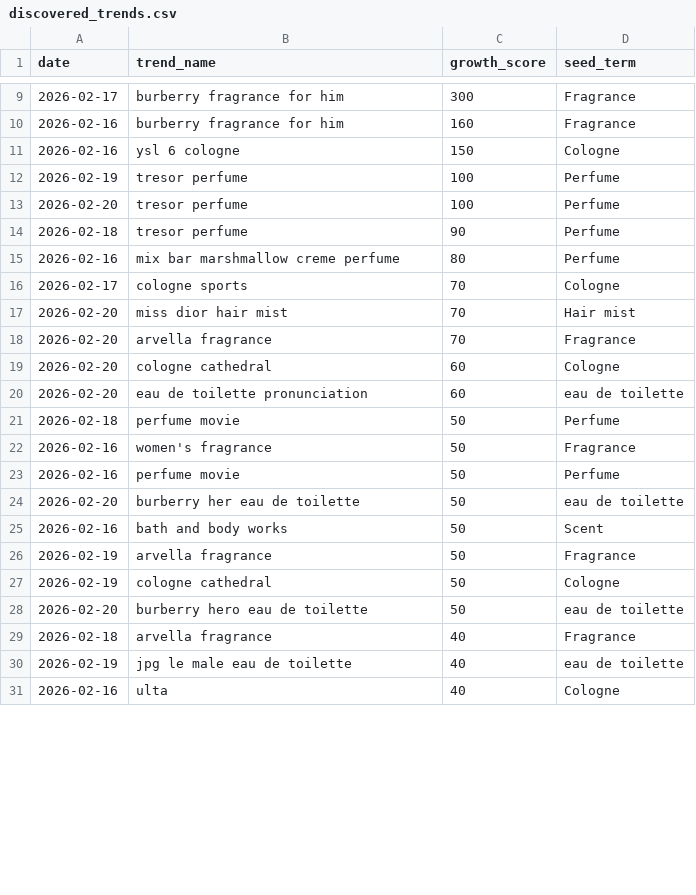
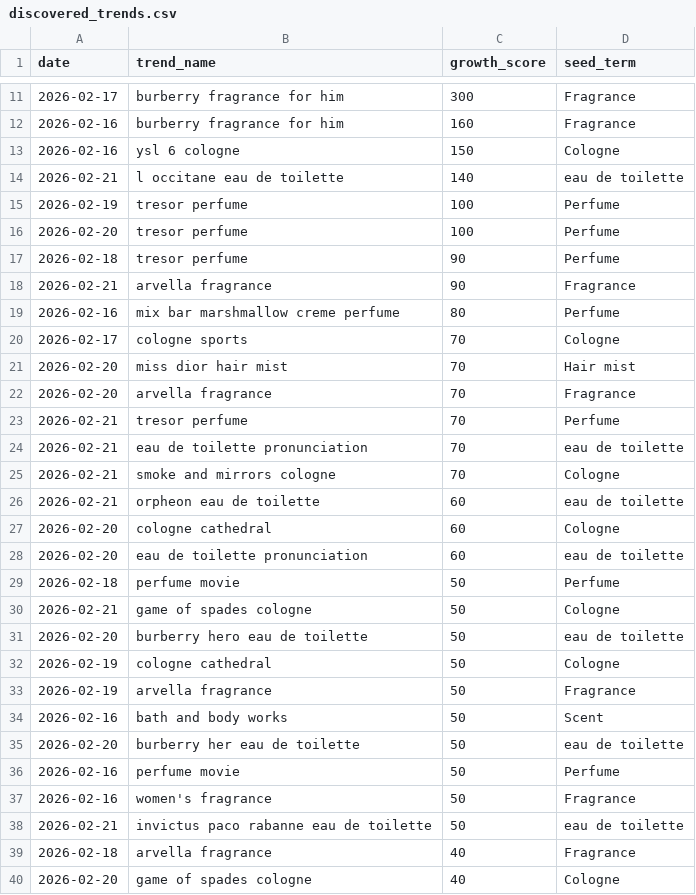
Before and after one commit to yunadata/scent-tracker, a CSV file: discovered_trends.csv, drawn as a sheet; only a part is shown, gaps mark what is left out; the shorter side is filled out with more unchanged rows; the diff covers the shown part only.

```diff
--- a/discovered_trends.csv
+++ b/discovered_trends.csv
@@ -11,2 +13,3 @@ date,trend_name,growth_score,seed_term
 2026-02-16,ysl 6 cologne,150,Cologne
+2026-02-21,l occitane eau de toilette,140,eau de toilette
 2026-02-19,tresor perfume,100,Perfume
@@ -14,2 +17,3 @@ date,trend_name,growth_score,seed_term
 2026-02-18,tresor perfume,90,Perfume
+2026-02-21,arvella fragrance,90,Fragrance
 2026-02-16,mix bar marshmallow creme perfume,80,Perfume
@@ -18,2 +22,6 @@ date,trend_name,growth_score,seed_term
 2026-02-20,arvella fragrance,70,Fragrance
+2026-02-21,tresor perfume,70,Perfume
+2026-02-21,eau de toilette pronunciation,70,eau de toilette
+2026-02-21,smoke and mirrors cologne,70,Cologne
+2026-02-21,orpheon eau de toilette,60,eau de toilette
 2026-02-20,cologne cathedral,60,Cologne
@@ -21,9 +29,12 @@ date,trend_name,growth_score,seed_term
 2026-02-18,perfume movie,50,Perfume
+2026-02-21,game of spades cologne,50,Cologne
+2026-02-20,burberry hero eau de toilette,50,eau de toilette
+2026-02-19,cologne cathedral,50,Cologne
+2026-02-19,arvella fragrance,50,Fragrance
+2026-02-16,bath and body works,50,Scent
+2026-02-20,burberry her eau de toilette,50,eau de toilette
+2026-02-16,perfume movie,50,Perfume
 2026-02-16,women's fragrance,50,Fragrance
-2026-02-16,perfume movie,50,Perfume
-2026-02-20,burberry her eau de toilette,50,eau de toilette
-2026-02-16,bath and body works,50,Scent
-2026-02-19,arvella fragrance,50,Fragrance
-2026-02-19,cologne cathedral,50,Cologne
-2026-02-20,burberry hero eau de toilette,50,eau de toilette
+2026-02-21,invictus paco rabanne eau de toilette,50,eau de toilette
 2026-02-18,arvella fragrance,40,Fragrance
+2026-02-20,game of spades cologne,40,Cologne
```
Also changed, not shown: 4 added rows and 2 edited cells elsewhere in this file.
